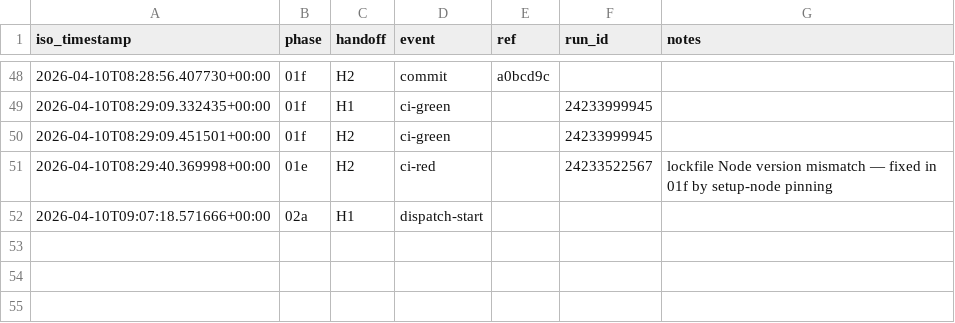
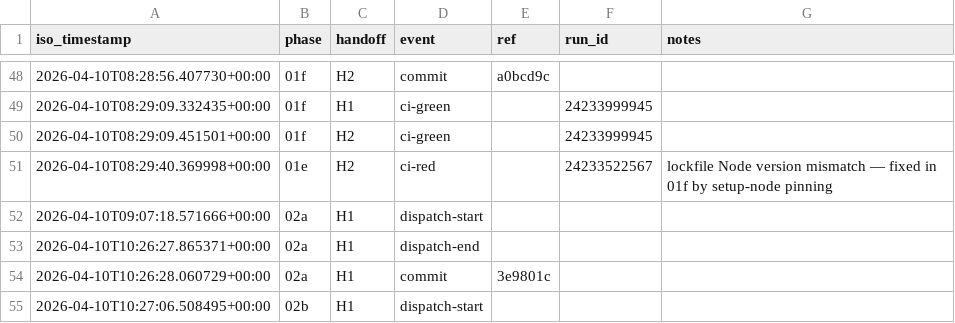
Before and after one commit to janisostrovskis/LPA_VIBE2, a CSV file: planning/phase-00-foundation/handoff-timings.csv, drawn as a sheet; only a part is shown, gaps mark what is left out.

```diff
--- a/planning/phase-00-foundation/handoff-timings.csv
+++ b/planning/phase-00-foundation/handoff-timings.csv
@@ -52 +52,4 @@ iso_timestamp,phase,handoff,event,ref,run_id,notes
 2026-04-10T09:07:18.571666+00:00,02a,H1,dispatch-start,,,
+2026-04-10T10:26:27.865371+00:00,02a,H1,dispatch-end,,,
+2026-04-10T10:26:28.060729+00:00,02a,H1,commit,3e9801c,,
+2026-04-10T10:27:06.508495+00:00,02b,H1,dispatch-start,,,
```
Also changed, not shown: 13 other files.
